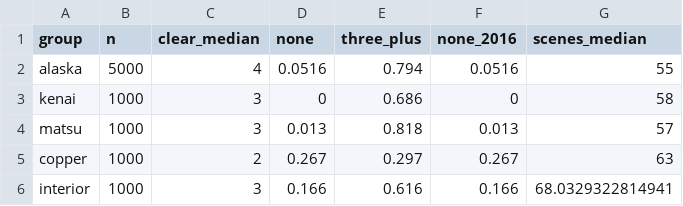
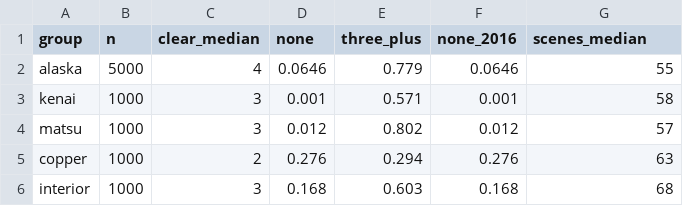
Before and after one commit to seamusrobertmurphy/deep-learn-alaska-spruce-beetle, a CSV file: 03.outputs/optical_coverage.csv, drawn as a sheet.

```diff
--- a/03.outputs/optical_coverage.csv
+++ b/03.outputs/optical_coverage.csv
@@ -1,6 +1,6 @@
 "group","n","clear_median","none","three_plus","none_2016","scenes_median"
-"alaska",5000,4,0.0516,0.794,0.0516,55
-"kenai",1000,3,0,0.686,0,58
-"matsu",1000,3,0.013,0.818,0.013,57
-"copper",1000,2,0.267,0.297,0.267,63
-"interior",1000,3,0.166,0.616,0.166,68.0329322814941
+"alaska",5000,4,0.0646,0.779,0.0646,55
+"kenai",1000,3,0.001,0.571,0.001,58
+"matsu",1000,3,0.012,0.802,0.012,57
+"copper",1000,2,0.276,0.294,0.276,63
+"interior",1000,3,0.168,0.603,0.168,68
```
Also changed, not shown: 02.inputs/derived/optical_coverage_points.csv, 03.outputs/not_attacked.csv, 16 other files.
